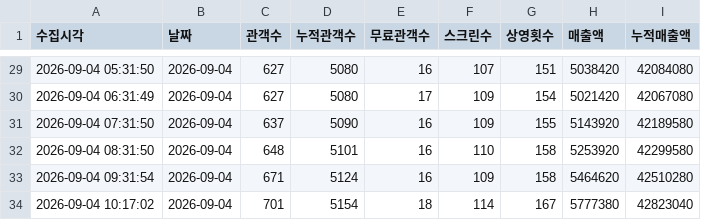
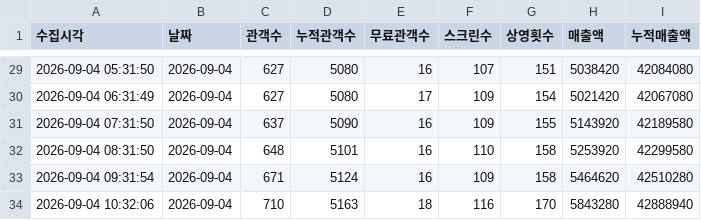
Before and after one commit to jaywhyyang/inthegrey, a CSV file: member_snapshots.csv, drawn as a sheet; only a part is shown, gaps mark what is left out; removed rows and columns are numbered as before the commit, all else as after; the diff names each change by its address in the sheet, - before the commit and + after, or states it on an @@ line.

```diff
--- a/member_snapshots.csv
+++ b/member_snapshots.csv
-row 34: 2026-09-04 10:17:02 | 2026-09-04 | 701 | 5154 | 18 | 114 | 167 | 5777380 | 42823040
+row 34: 2026-09-04 10:32:06 | 2026-09-04 | 710 | 5163 | 18 | 116 | 170 | 5843280 | 42888940
```
Also changed, not shown: competitors_hourly.csv, inthegrey_hourly.csv, 8 other files.
